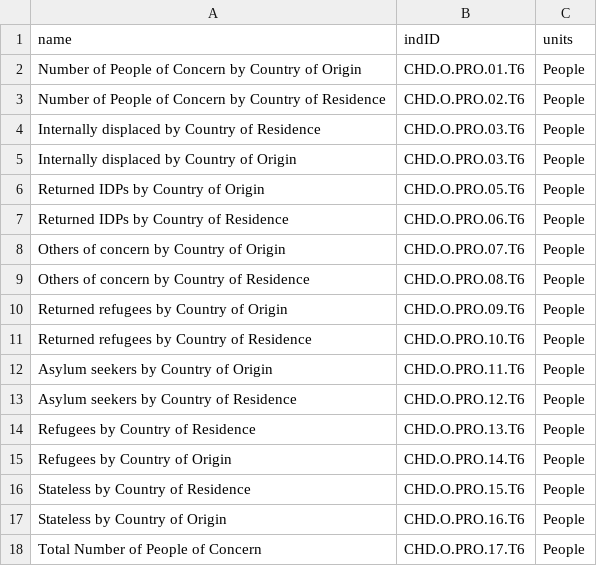
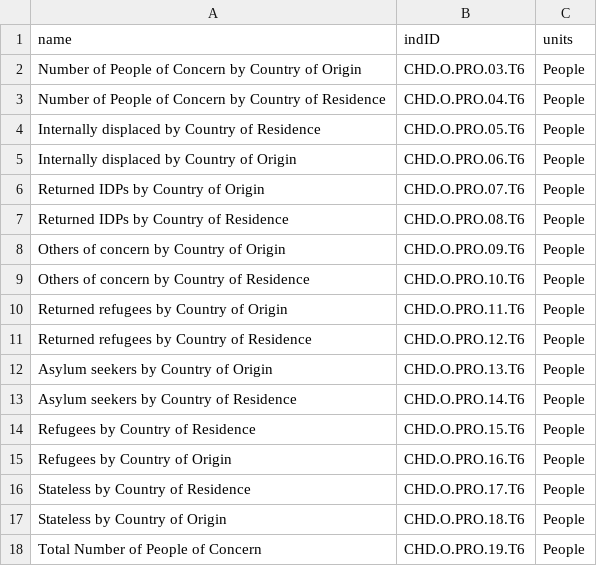
Before and after one commit to luiscape/unhcr-data, a CSV file: data/cps/indicator.csv, drawn as a sheet.

```diff
--- a/data/cps/indicator.csv
+++ b/data/cps/indicator.csv
@@ -1,18 +1,18 @@
 name,indID,units
-Number of People of Concern by Country of Origin,CHD.O.PRO.01.T6,People
-Number of People of Concern by Country of Residence,CHD.O.PRO.02.T6,People
-Internally displaced by Country of Residence,CHD.O.PRO.03.T6,People
-Internally displaced by Country of Origin,CHD.O.PRO.03.T6,People
-Returned IDPs by Country of Origin,CHD.O.PRO.05.T6,People
-Returned IDPs by Country of Residence,CHD.O.PRO.06.T6,People
-Others of concern by Country of Origin,CHD.O.PRO.07.T6,People
-Others of concern by Country of Residence,CHD.O.PRO.08.T6,People
-Returned refugees by Country of Origin,CHD.O.PRO.09.T6,People
-Returned refugees by Country of Residence,CHD.O.PRO.10.T6,People
-Asylum seekers by Country of Origin,CHD.O.PRO.11.T6,People
-Asylum seekers by Country of Residence,CHD.O.PRO.12.T6,People
-Refugees by Country of Residence,CHD.O.PRO.13.T6,People
-Refugees by Country of Origin,CHD.O.PRO.14.T6,People
-Stateless by Country of Residence,CHD.O.PRO.15.T6,People
-Stateless by Country of Origin,CHD.O.PRO.16.T6,People
-Total Number of People of Concern,CHD.O.PRO.17.T6,People
+Number of People of Concern by Country of Origin,CHD.O.PRO.03.T6,People
+Number of People of Concern by Country of Residence,CHD.O.PRO.04.T6,People
+Internally displaced by Country of Residence,CHD.O.PRO.05.T6,People
+Internally displaced by Country of Origin,CHD.O.PRO.06.T6,People
+Returned IDPs by Country of Origin,CHD.O.PRO.07.T6,People
+Returned IDPs by Country of Residence,CHD.O.PRO.08.T6,People
+Others of concern by Country of Origin,CHD.O.PRO.09.T6,People
+Others of concern by Country of Residence,CHD.O.PRO.10.T6,People
+Returned refugees by Country of Origin,CHD.O.PRO.11.T6,People
+Returned refugees by Country of Residence,CHD.O.PRO.12.T6,People
+Asylum seekers by Country of Origin,CHD.O.PRO.13.T6,People
+Asylum seekers by Country of Residence,CHD.O.PRO.14.T6,People
+Refugees by Country of Residence,CHD.O.PRO.15.T6,People
+Refugees by Country of Origin,CHD.O.PRO.16.T6,People
+Stateless by Country of Residence,CHD.O.PRO.17.T6,People
+Stateless by Country of Origin,CHD.O.PRO.18.T6,People
+Total Number of People of Concern,CHD.O.PRO.19.T6,People
```
Also changed, not shown: 3 other files.
